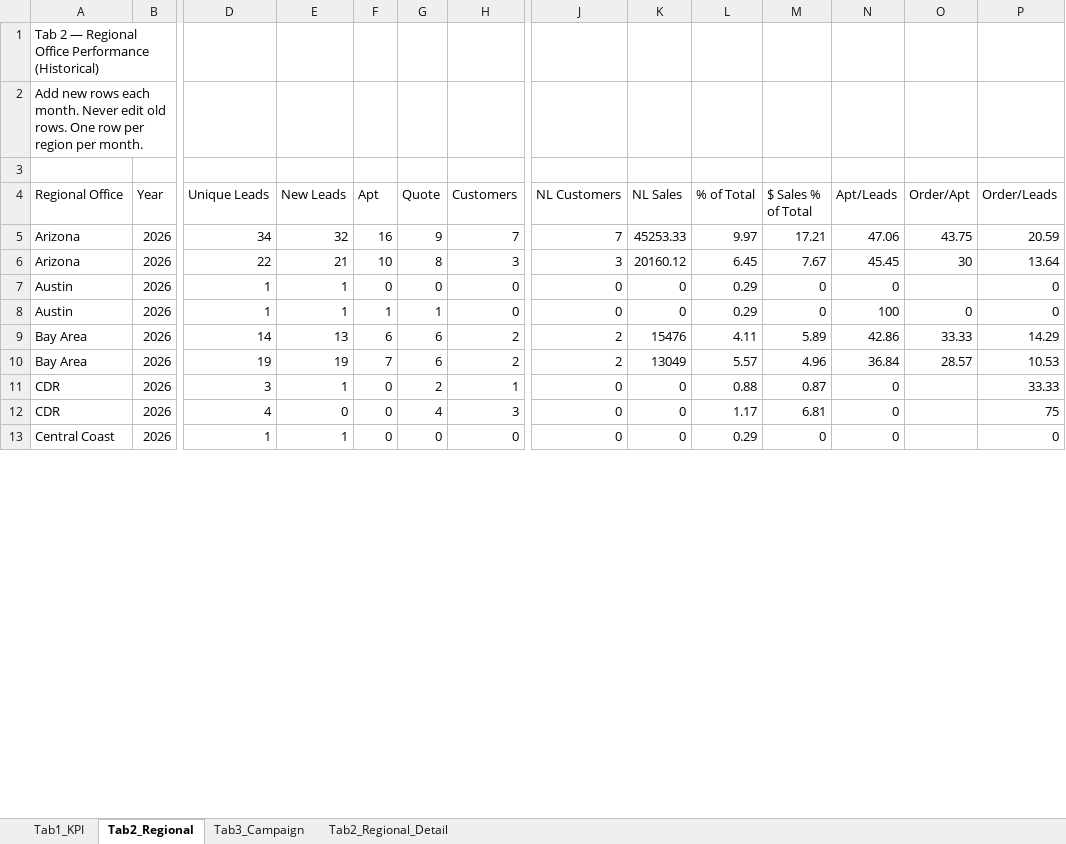
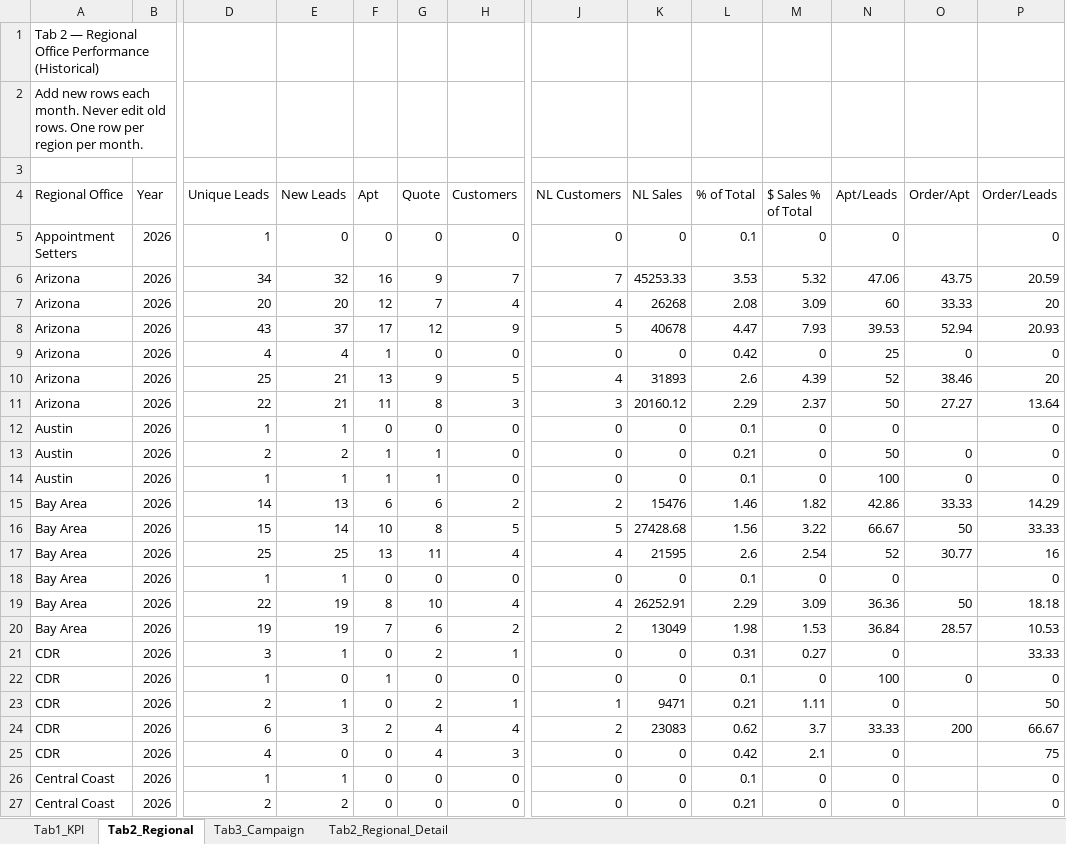
Before and after one commit to panpanlsw-ops/BIng-Dashboard, an Excel workbook: dashboard_data.xlsx, sheet Tab2_Regional, drawn as a sheet; only a part is shown, gaps mark what is left out; values as stored, in another font and other column widths than the file's, no cell formats; addresses are those after the commit; rows hold the shown columns only; the diff covers the shown part only; the diff names each change by its address in the sheet, - before the commit and + after, or states it on an @@ line.

```diff
--- a/dashboard_data.xlsx (sheet Tab2_Regional)
+++ b/dashboard_data.xlsx (sheet Tab2_Regional)
+row 5: Appointment Setters | 2026 | 1 | 0 | 0 | 0 | 0 | 0 | 0 | 0.1 | 0 | 0 |  | 0
-L6 (% of Total): 9.97
+L6 (% of Total): 3.53
-M6 ($ Sales % of Total): 17.21
+M6 ($ Sales % of Total): 5.32
+row 7: Arizona | 2026 | 20 | 20 | 12 | 7 | 4 | 4 | 26268 | 2.08 | 3.09 | 60 | 33.33 | 20
+row 8: Arizona | 2026 | 43 | 37 | 17 | 12 | 9 | 5 | 40678 | 4.47 | 7.93 | 39.53 | 52.94 | 20.93
+row 9: Arizona | 2026 | 4 | 4 | 1 | 0 | 0 | 0 | 0 | 0.42 | 0 | 25 | 0 | 0
+row 10: Arizona | 2026 | 25 | 21 | 13 | 9 | 5 | 4 | 31893 | 2.6 | 4.39 | 52 | 38.46 | 20
-F11 (Apt): 10
+F11 (Apt): 11
-L11 (% of Total): 6.45
+L11 (% of Total): 2.29
-M11 ($ Sales % of Total): 7.67
+M11 ($ Sales % of Total): 2.37
-N11 (Apt/Leads): 45.45
+N11 (Apt/Leads): 50
-O11 (Order/Apt): 30
+O11 (Order/Apt): 27.27
-L12 (% of Total): 0.29
+L12 (% of Total): 0.1
+row 13: Austin | 2026 | 2 | 2 | 1 | 1 | 0 | 0 | 0 | 0.21 | 0 | 50 | 0 | 0
-L14 (% of Total): 0.29
+L14 (% of Total): 0.1
-L15 (% of Total): 4.11
+L15 (% of Total): 1.46
-M15 ($ Sales % of Total): 5.89
+M15 ($ Sales % of Total): 1.82
+row 16: Bay Area | 2026 | 15 | 14 | 10 | 8 | 5 | 5 | 27428.68 | 1.56 | 3.22 | 66.67 | 50 | 33.33
+row 17: Bay Area | 2026 | 25 | 25 | 13 | 11 | 4 | 4 | 21595 | 2.6 | 2.54 | 52 | 30.77 | 16
+row 18: Bay Area | 2026 | 1 | 1 | 0 | 0 | 0 | 0 | 0 | 0.1 | 0 | 0 |  | 0
+row 19: Bay Area | 2026 | 22 | 19 | 8 | 10 | 4 | 4 | 26252.91 | 2.29 | 3.09 | 36.36 | 50 | 18.18
-L20 (% of Total): 5.57
+L20 (% of Total): 1.98
-M20 ($ Sales % of Total): 4.96
+M20 ($ Sales % of Total): 1.53
-L21 (% of Total): 0.88
+L21 (% of Total): 0.31
-M21 ($ Sales % of Total): 0.87
+M21 ($ Sales % of Total): 0.27
+row 22: CDR | 2026 | 1 | 0 | 1 | 0 | 0 | 0 | 0 | 0.1 | 0 | 100 | 0 | 0
+row 23: CDR | 2026 | 2 | 1 | 0 | 2 | 1 | 1 | 9471 | 0.21 | 1.11 | 0 |  | 50
+row 24: CDR | 2026 | 6 | 3 | 2 | 4 | 4 | 2 | 23083 | 0.62 | 3.7 | 33.33 | 200 | 66.67
-L25 (% of Total): 1.17
+L25 (% of Total): 0.42
-M25 ($ Sales % of Total): 6.81
+M25 ($ Sales % of Total): 2.1
-L26 (% of Total): 0.29
+L26 (% of Total): 0.1
+row 27: Central Coast | 2026 | 2 | 2 | 0 | 0 | 0 | 0 | 0 | 0.21 | 0 | 0 |  | 0
```
Also changed, not shown: 35 added rows and 55 edited cells elsewhere in this sheet, sheet Tab2_Regional_Detail, sheet Tab1_KPI, sheet Tab3_Campaign, cell formats.
